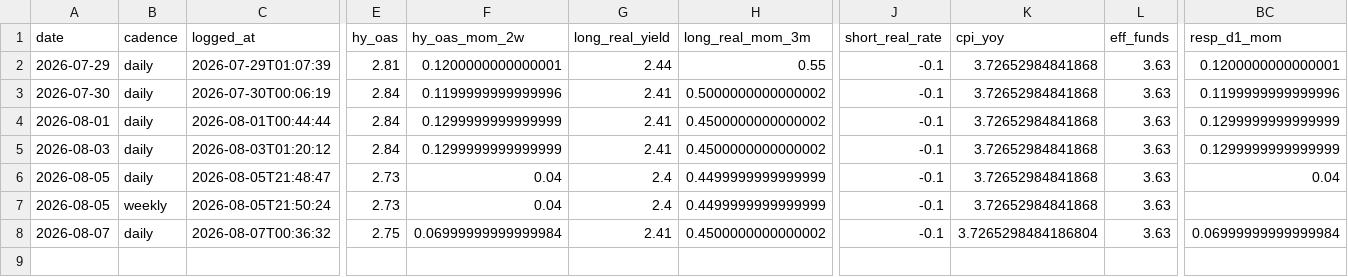
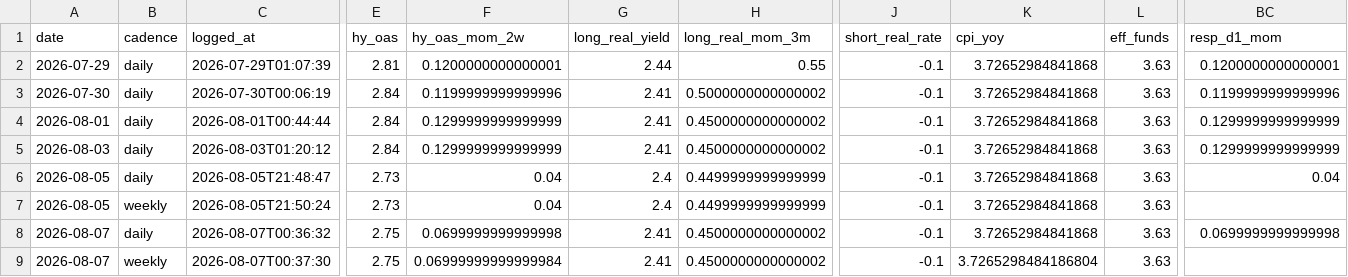
Before and after one commit to timothylundeen2008-web/Portfolio-Tracker, a CSV file: data/checklist_log.csv, drawn as a sheet; only a part is shown, gaps mark what is left out; rows hold the shown columns only; the diff names each change by its address in the sheet, - before the commit and + after, or states it on an @@ line.

Commit message:
data: update checklist_log.csv (2026-08-07 00:37)

```diff
--- a/data/checklist_log.csv
+++ b/data/checklist_log.csv
-F8 (hy_oas_mom_2w): 0.06999999999999984
+F8 (hy_oas_mom_2w): 0.0699999999999998
-K8 (cpi_yoy): 3.7265298484186804
+K8 (cpi_yoy): 3.72652984841868
-BC8 (resp_d1_mom): 0.06999999999999984
+BC8 (resp_d1_mom): 0.0699999999999998
+row 9: 2026-08-07 | weekly | 2026-08-07T00:37:30 | 2.75 | 0.06999999999999984 | 2.41 | 0.4500000000000002 | -0.1 | 3.7265298484186804 | 3.63
```
